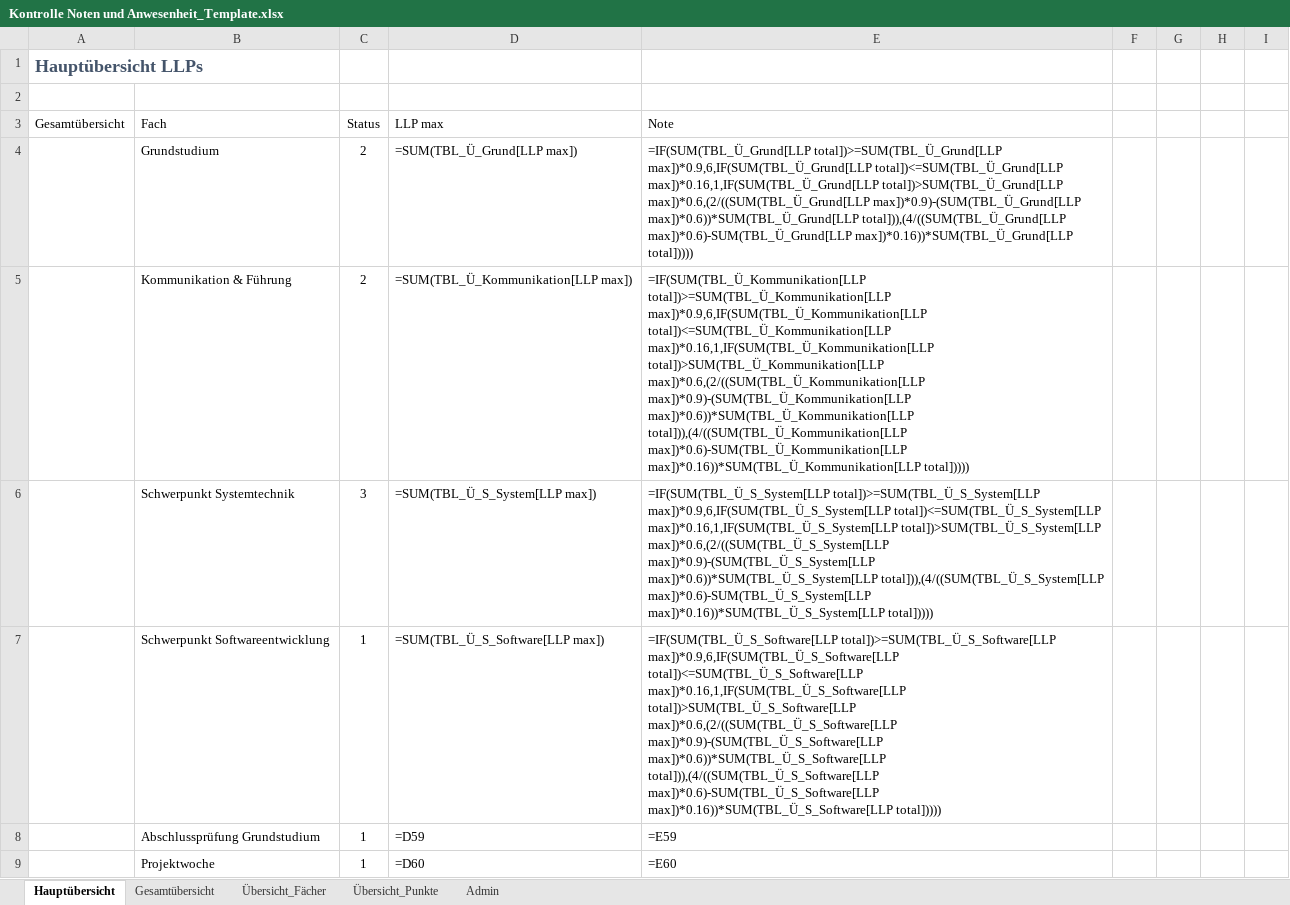
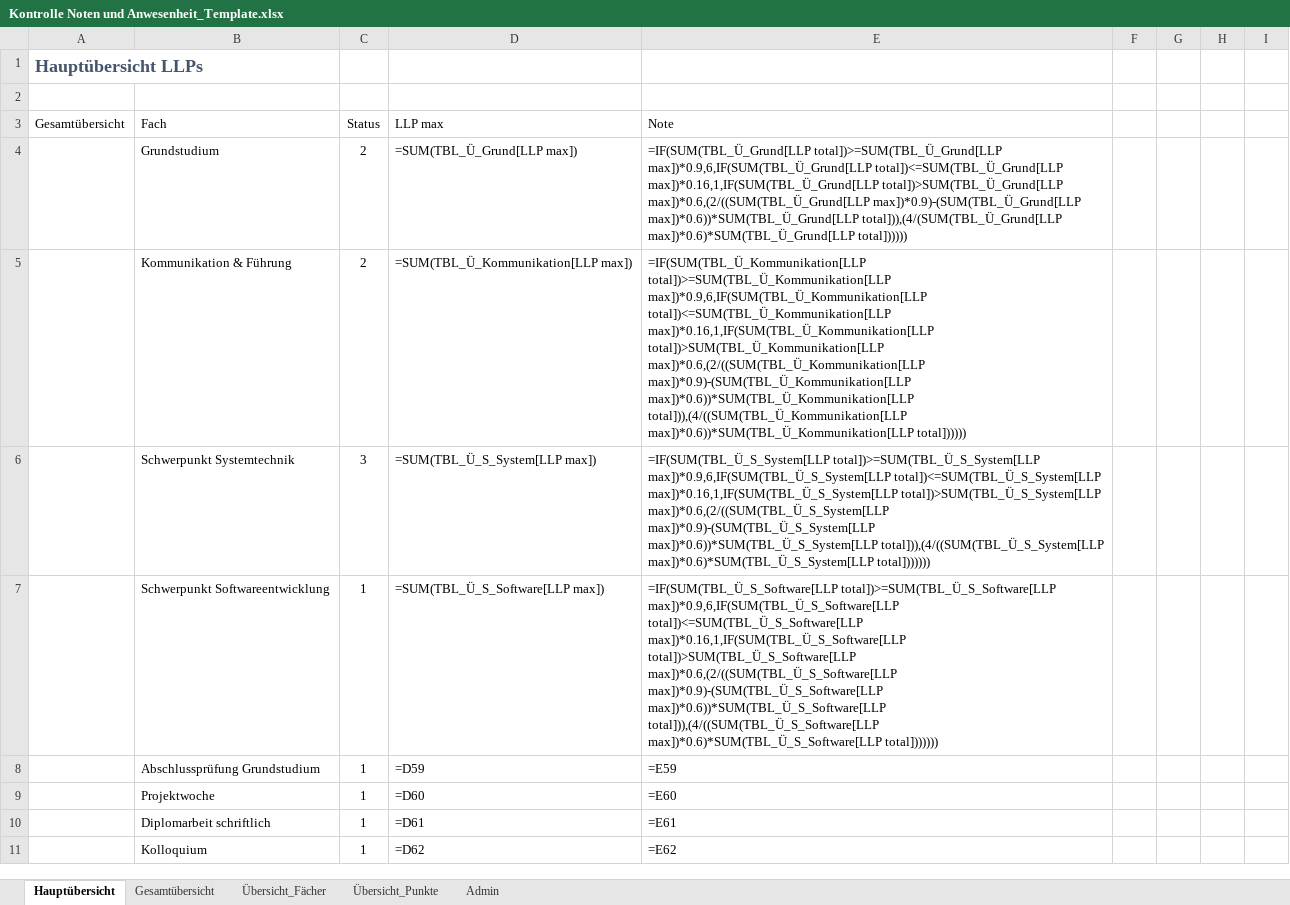
Before and after one commit to hfict-fr22/LLP, an Excel workbook: Kontrolle Noten und Anwesenheit_Template.xlsx, sheet Hauptübersicht, drawn as a sheet; only a part is shown; the shorter side is filled out with more unchanged rows; values as stored, in another font and other column widths than the file's, no borders; formulas are shown in place of their values; conditional formats and table styles not drawn; the diff names each change by its address in the sheet, - before the commit and + after, or states it on an @@ line.

Commit message:
:rocket: Update vom 30.03.2023 Mittag

```diff
--- a/Kontrolle Noten und Anwesenheit_Template.xlsx (sheet Hauptübersicht)
+++ b/Kontrolle Noten und Anwesenheit_Template.xlsx (sheet Hauptübersicht)
-E4: …max])*0.9)-(SUM(TBL_Ü_Grund[LLP max])*0.6))*SUM(TBL_Ü_Grund[LLP total])),(4/((SUM(TBL_Ü_Grund[LLP max])*0.6)-SUM(TBL_Ü_Grund[LLP max])*0.16))*SUM(TBL_Ü_Grund[LLP total]))))
+E4: …max])*0.9)-(SUM(TBL_Ü_Grund[LLP max])*0.6))*SUM(TBL_Ü_Grund[LLP total])),(4/(SUM(TBL_Ü_Grund[LLP max])*0.6)*SUM(TBL_Ü_Grund[LLP total])))))
-E5: …max])*0.6))*SUM(TBL_Ü_Kommunikation[LLP total])),(4/((SUM(TBL_Ü_Kommunikation[LLP max])*0.6)-SUM(TBL_Ü_Kommunikation[LLP max])*0.16))*SUM(TBL_Ü_Kommunikation[LLP total]))))
+E5: …max])*0.6))*SUM(TBL_Ü_Kommunikation[LLP total])),(4/((SUM(TBL_Ü_Kommunikation[LLP max])*0.6))*SUM(TBL_Ü_Kommunikation[LLP total])))))
-E6: …max])*0.6))*SUM(TBL_Ü_S_System[LLP total])),(4/((SUM(TBL_Ü_S_System[LLP max])*0.6)-SUM(TBL_Ü_S_System[LLP max])*0.16))*SUM(TBL_Ü_S_System[LLP total]))))
+E6: …max])*0.6))*SUM(TBL_Ü_S_System[LLP total])),(4/((SUM(TBL_Ü_S_System[LLP max])*0.6)*SUM(TBL_Ü_S_System[LLP total]))))))
-E7: …max])*0.6))*SUM(TBL_Ü_S_Software[LLP total])),(4/((SUM(TBL_Ü_S_Software[LLP max])*0.6)-SUM(TBL_Ü_S_Software[LLP max])*0.16))*SUM(TBL_Ü_S_Software[LLP total]))))
+E7: …max])*0.6))*SUM(TBL_Ü_S_Software[LLP total])),(4/((SUM(TBL_Ü_S_Software[LLP max])*0.6)*SUM(TBL_Ü_S_Software[LLP total]))))))
```
Also changed, not shown: sheet Gesamtübersicht.
